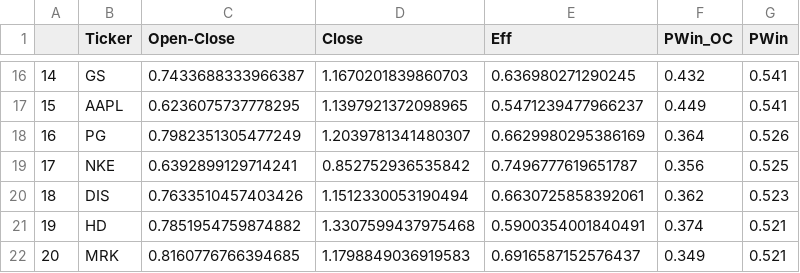
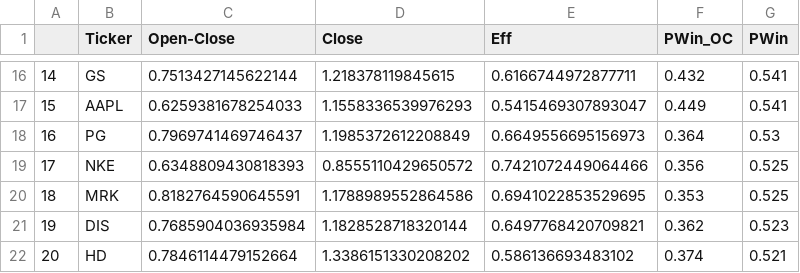
Before and after one commit to MarkovMarkowitz/MarkovMarkowitzV2, a CSV file: XLS-CSV/dow30_selected.csv, drawn as a sheet; only a part is shown, gaps mark what is left out; the diff covers the shown part only.

```diff
--- a/XLS-CSV/dow30_selected.csv
+++ b/XLS-CSV/dow30_selected.csv
@@ -16,7 +16,7 @@
-14,GS,0.7433688333966387,1.1670201839860703,0.636980271290245,0.432,0.541
-15,AAPL,0.6236075737778295,1.1397921372098965,0.5471239477966237,0.449,0.541
-16,PG,0.7982351305477249,1.2039781341480307,0.6629980295386169,0.364,0.526
-17,NKE,0.6392899129714241,0.852752936535842,0.7496777619651787,0.356,0.525
-18,DIS,0.7633510457403426,1.1512330053190494,0.6630725858392061,0.362,0.523
-19,HD,0.7851954759874882,1.3307599437975468,0.5900354001840491,0.374,0.521
-20,MRK,0.8160776766394685,1.1798849036919583,0.6916587152576437,0.349,0.521
+14,GS,0.7513427145622144,1.218378119845615,0.6166744972877711,0.432,0.541
+15,AAPL,0.6259381678254033,1.1558336539976293,0.5415469307893047,0.449,0.541
+16,PG,0.7969741469746437,1.1985372612208849,0.6649556695156973,0.364,0.53
+17,NKE,0.6348809430818393,0.8555110429650572,0.7421072449064466,0.356,0.525
+18,MRK,0.8182764590645591,1.1788989552864586,0.6941022853529695,0.353,0.525
+19,DIS,0.7685904036935984,1.1828528718320144,0.6497768420709821,0.362,0.523
+20,HD,0.7846114479152664,1.3386151330208202,0.586136693483102,0.374,0.521
```
Also changed, not shown: 91 edited cells elsewhere in this file, XLS-CSV/bist100_selected.csv.
